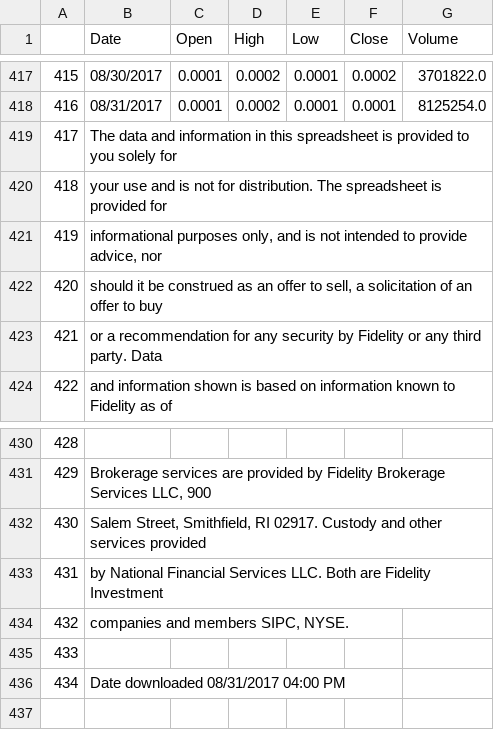
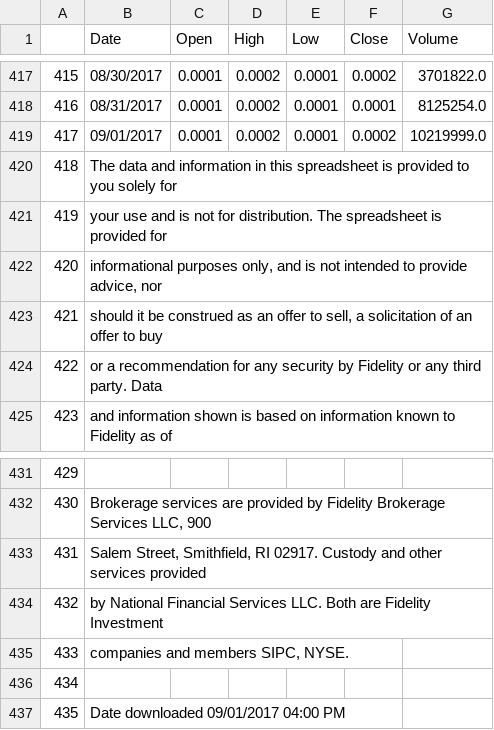
Before and after one commit to schustda/Penny-Stock-Predictor, a CSV file: data/raw_data/stock/rdar.csv, drawn as a sheet; only a part is shown, gaps mark what is left out; addresses are those after the commit; the diff names each change by its address in the sheet, - before the commit and + after, or states it on an @@ line.

```diff
--- a/data/raw_data/stock/rdar.csv
+++ b/data/raw_data/stock/rdar.csv
+row 419: 417 | 09/01/2017 | 0.0001 | 0.0002 | 0.0001 | 0.0002 | 10219999.0
@@ column A renumbered from row 420 down @@
-B437 (Date): Date downloaded 08/31/2017 04:00 PM
+B437 (Date): Date downloaded 09/01/2017 04:00 PM
```
Also changed, not shown: data/raw_data/ihub/message_boards/rdar.csv, data/raw_data/ihub/message_boards/rtnb.csv, 22 other files.
